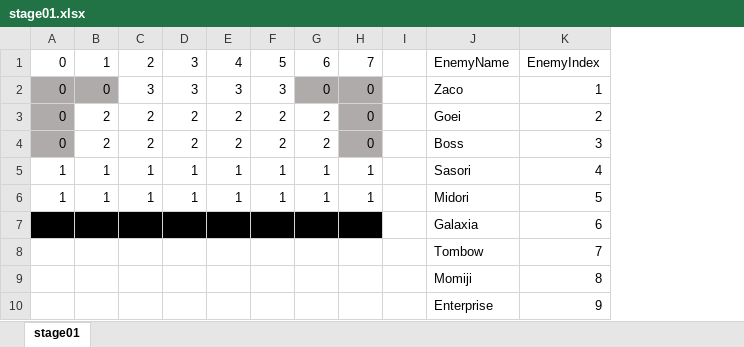
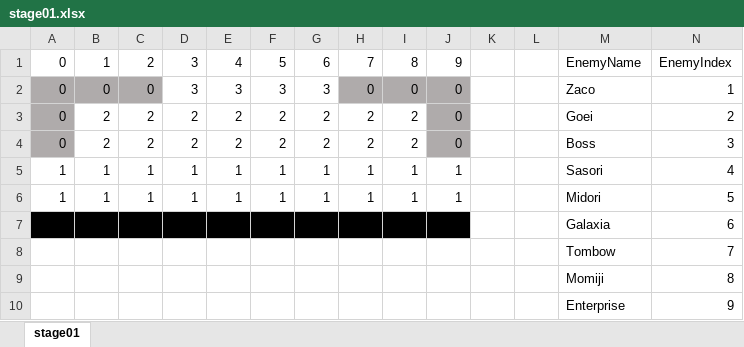
Before and after one commit to relasers/KomaGalaga, an Excel workbook: Assets/Resources/stage01.xlsx, sheet stage01, drawn as a sheet; values as stored, in another font and other column widths than the file's, no borders; addresses are those after the commit; the diff names each change by its address in the sheet, - before the commit and + after, or states it on an @@ line.

```diff
--- a/Assets/Resources/stage01.xlsx (sheet stage01)
+++ b/Assets/Resources/stage01.xlsx (sheet stage01)
+column H, rows 1-6: 7 | 0 | 2 | 2 | 1 | 1
+column I, rows 1-6: 8 | 0 | 2 | 2 | 1 | 1
+column L, empty
-J1: 7
+J1: 9
-C2: 3
+C2: 0
-C2 fill: none
+C2 fill: #AFABAB
-G2: 0
+G2: 3
-G2 fill: #AFABAB
+G2 fill: none
```
Also changed, not shown: 41 other files.
